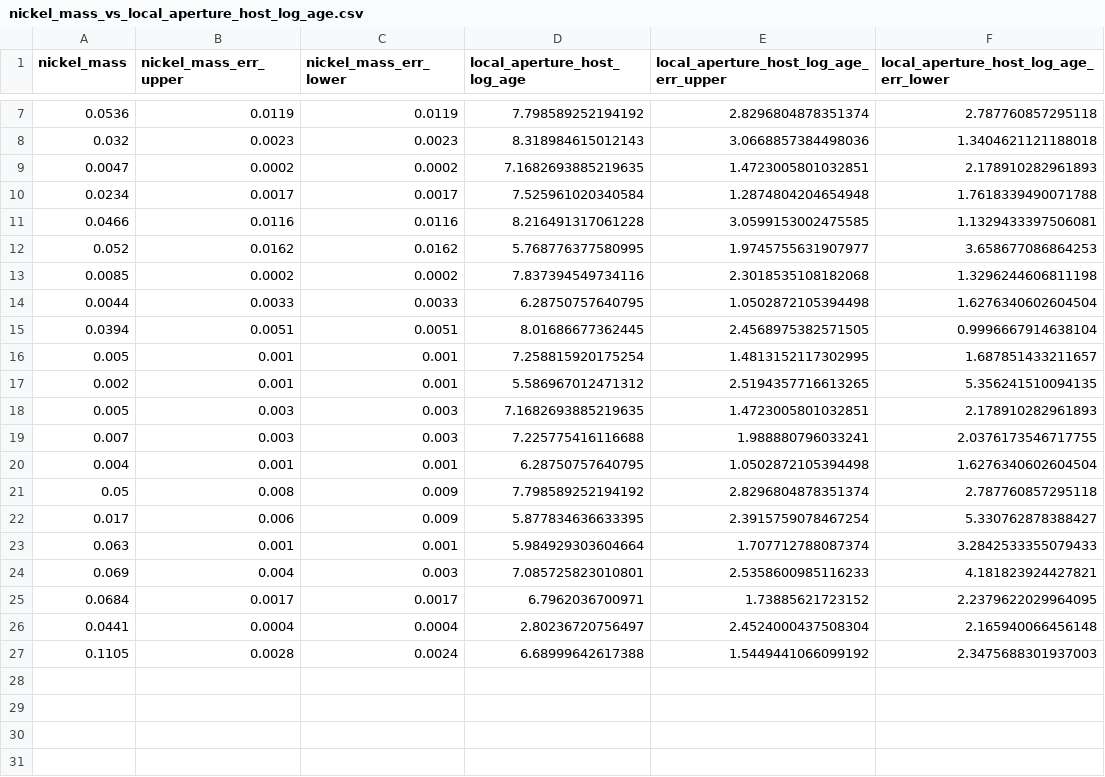
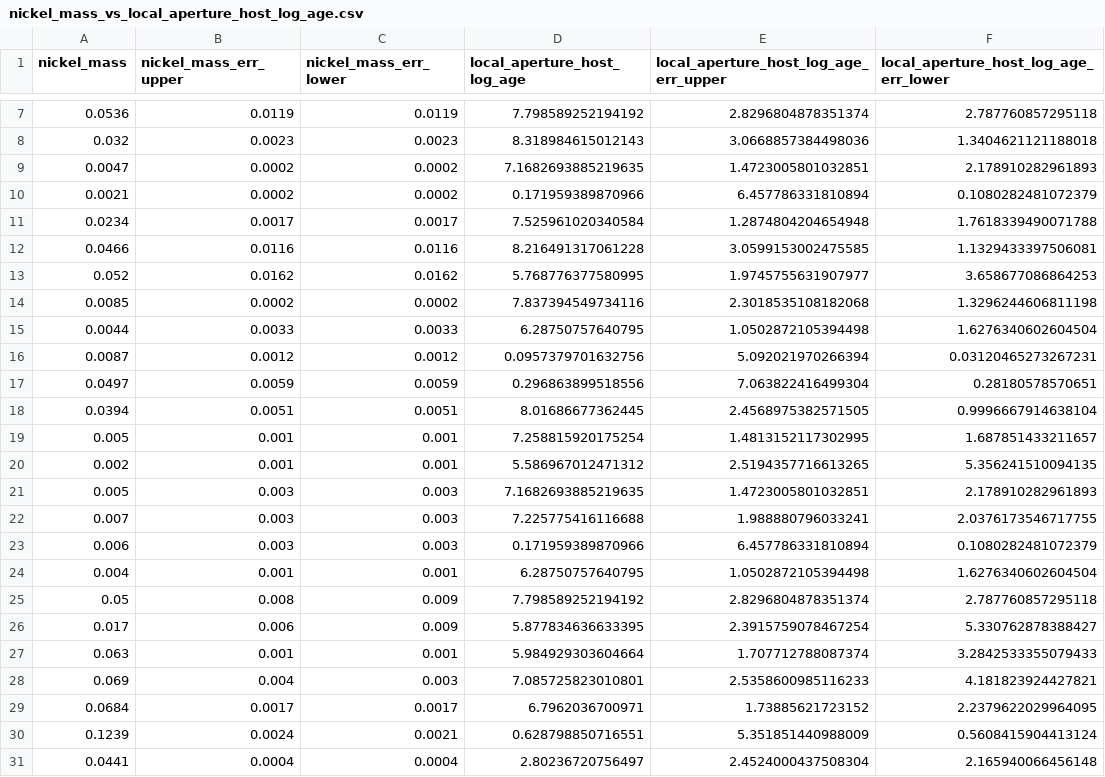
Before and after one commit to jsnv3/YSE_Type_II_population, a CSV file: spec_yse_dr1/Type II/thesis_sample/all_YSE_phot/nickel/nickel_mass_vs_local_aperture_host_log_age.csv, drawn as a sheet; only a part is shown, gaps mark what is left out; the shorter side is filled out with more unchanged rows; the diff names each change by its address in the sheet, - before the commit and + after, or states it on an @@ line.

```diff
--- a/spec_yse_dr1/Type II/thesis_sample/all_YSE_phot/nickel/nickel_mass_vs_local_aperture_host_log_age.csv
+++ b/spec_yse_dr1/Type II/thesis_sample/all_YSE_phot/nickel/nickel_mass_vs_local_aperture_host_log_age.csv
+row 10: 0.0021 | 0.0002 | 0.0002 | 0.171959389870966 | 6.457786331810894 | 0.1080282481072379
+row 16: 0.0087 | 0.0012 | 0.0012 | 0.0957379701632756 | 5.092021970266394 | 0.03120465273267231
+row 17: 0.0497 | 0.0059 | 0.0059 | 0.296863899518556 | 7.063822416499304 | 0.28180578570651
+row 23: 0.006 | 0.003 | 0.003 | 0.171959389870966 | 6.457786331810894 | 0.1080282481072379
+row 30: 0.1239 | 0.0024 | 0.0021 | 0.628798850716551 | 5.351851440988009 | 0.5608415904413124
```
Also changed, not shown: spec_yse_dr1/Type II/thesis_sample/all_YSE_phot/nickel/nickel_mass_vs_global_aperture_host_log_sfr.csv, spec_yse_dr1/Type II/thesis_sample/all_YSE_phot/nickel/nickel_mass_vs_global_aperture_host_log_ssfr.csv, 10 other files.
